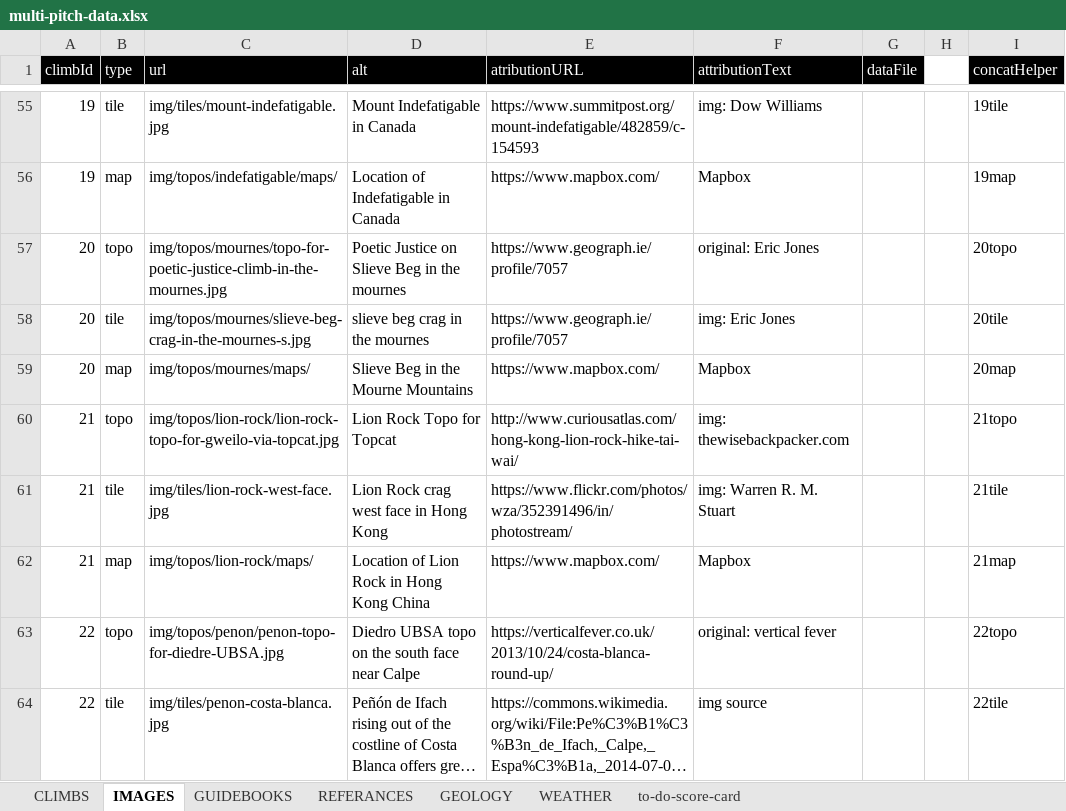
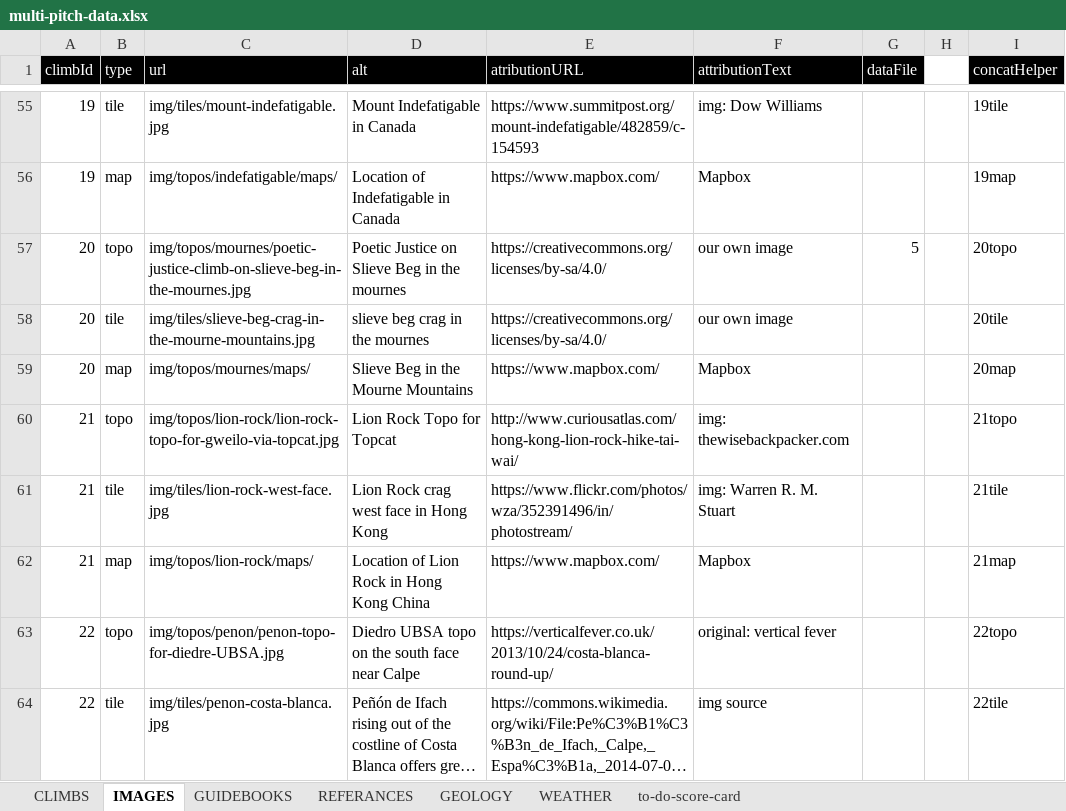
Before and after one commit to dankni/multi-pitch, an Excel workbook: working-files/multi-pitch-data.xlsx, sheet IMAGES, drawn as a sheet; only a part is shown, gaps mark what is left out; long unchanged cells end in …; values as stored, in another font and other column widths than the file's, no borders; the diff names each change by its address in the sheet, - before the commit and + after, or states it on an @@ line.

Commit message:
MASSIVE COMMIT (sorry I was on a plane): - Added new photos and info for sleive Beg Climb - Added advanced filters - Added a reset filters button when there are no climbs - fixed spelling of Approach in code and in HTML - fixed bug where sorting by closest climbs would ignore filters - Added new attributes to climbs

```diff
--- a/working-files/multi-pitch-data.xlsx (sheet IMAGES)
+++ b/working-files/multi-pitch-data.xlsx (sheet IMAGES)
-C57 (url): img/topos/mournes/topo-for-poetic-justice-climb-in-the-mournes.jpg
+C57 (url): img/topos/mournes/poetic-justice-climb-on-slieve-beg-in-the-mournes.jpg
-E57:E58 (atributionURL): https://www.geograph.ie/profile/7057
+E57:E58 (atributionURL): https://creativecommons.org/licenses/by-sa/4.0/
-F57 (attributionText): original: Eric Jones
+F57 (attributionText): our own image
-G57 (dataFile): (empty)
+G57 (dataFile): 5
-C58 (url): img/topos/mournes/slieve-beg-crag-in-the-mournes-s.jpg
+C58 (url): img/tiles/slieve-beg-crag-in-the-mourne-mountains.jpg
-F58 (attributionText): img: Eric Jones
+F58 (attributionText): our own image
```
Also changed, not shown: sheet CLIMBS, sheet to-do-score-card, sheet GUIDEBOOKS, 25 other files.
